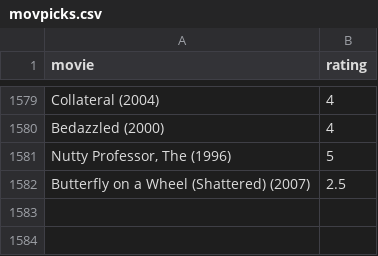
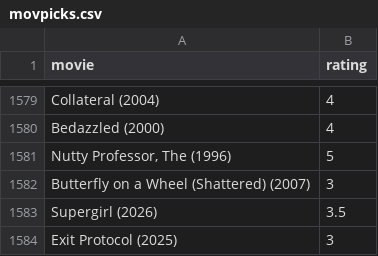
Before and after one commit to burakbayramli/kod, a CSV file: movpicks.csv, drawn as a sheet; only a part is shown, gaps mark what is left out.

```diff
--- a/movpicks.csv
+++ b/movpicks.csv
@@ -1581,2 +1581,4 @@ Bedazzled (2000),4
 "Nutty Professor, The (1996)",5
-Butterfly on a Wheel (Shattered) (2007),2.5
+Butterfly on a Wheel (Shattered) (2007),3
+Supergirl (2026),3.5
+Exit Protocol (2025),3
```
Also changed, not shown: 1 other file.
